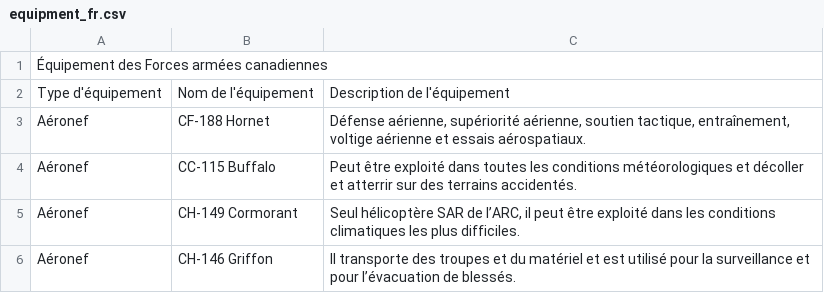
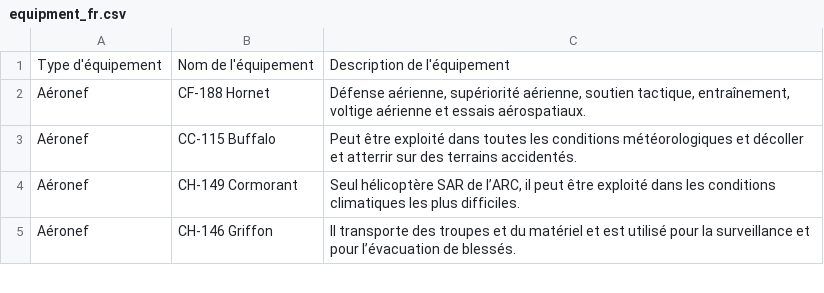
Before and after one commit to AshtonSchoffner/Canadian-Armed-Forces, a CSV file: db/equipment_fr.csv, drawn as a sheet; only a part is shown; the diff names each change by its address in the sheet, - before the commit and + after, or states it on an @@ line.

```diff
--- a/db/equipment_fr.csv
+++ b/db/equipment_fr.csv
-row 1: Équipement des Forces armées canadiennes
```
Also changed, not shown: db/equipment_el.csv, db/operations.csv, 4 other files.
